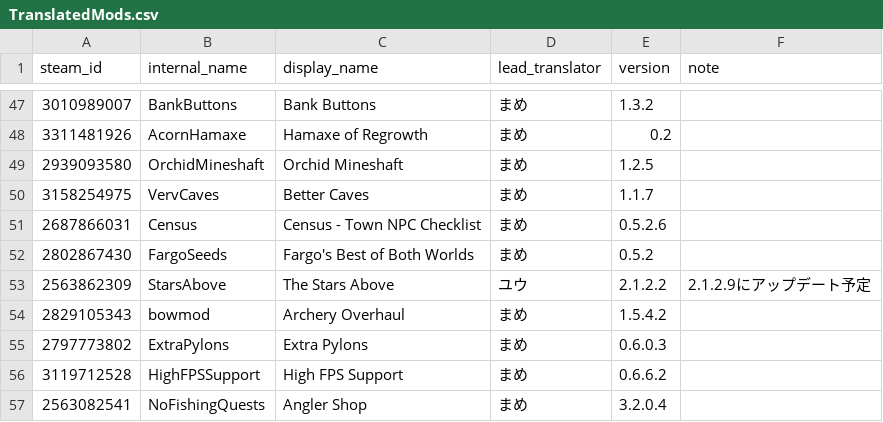
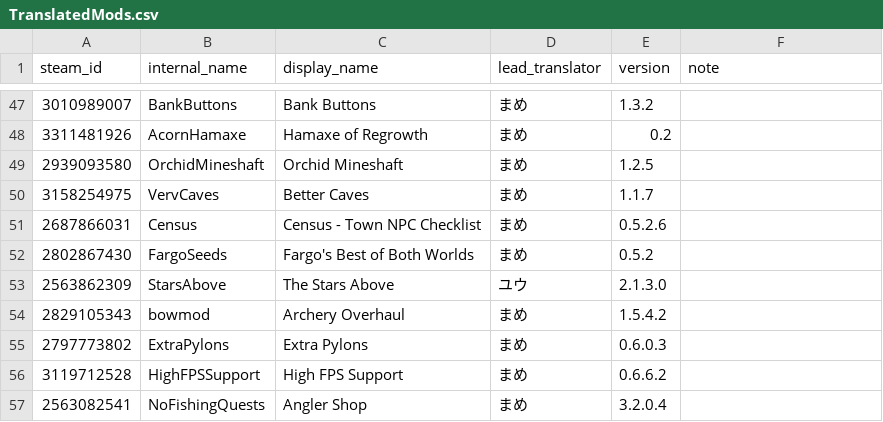
Before and after one commit to Katudonsan/TMLHonyaku, a CSV file: TranslatedMods.csv, drawn as a sheet; only a part is shown, gaps mark what is left out.

```diff
--- a/TranslatedMods.csv
+++ b/TranslatedMods.csv
@@ -52,3 +52,3 @@ steam_id,internal_name,display_name,lead_translator,version,note
 2802867430,FargoSeeds,Fargo's Best of Both Worlds,まめ,0.5.2,
-2563862309,StarsAbove,The Stars Above,ユウ,2.1.2.2,2.1.2.9にアップデート予定
+2563862309,StarsAbove,The Stars Above,ユウ,2.1.3.0,
 2829105343,bowmod,Archery Overhaul,まめ,1.5.4.2,
```
Also changed, not shown: 1 other file.
